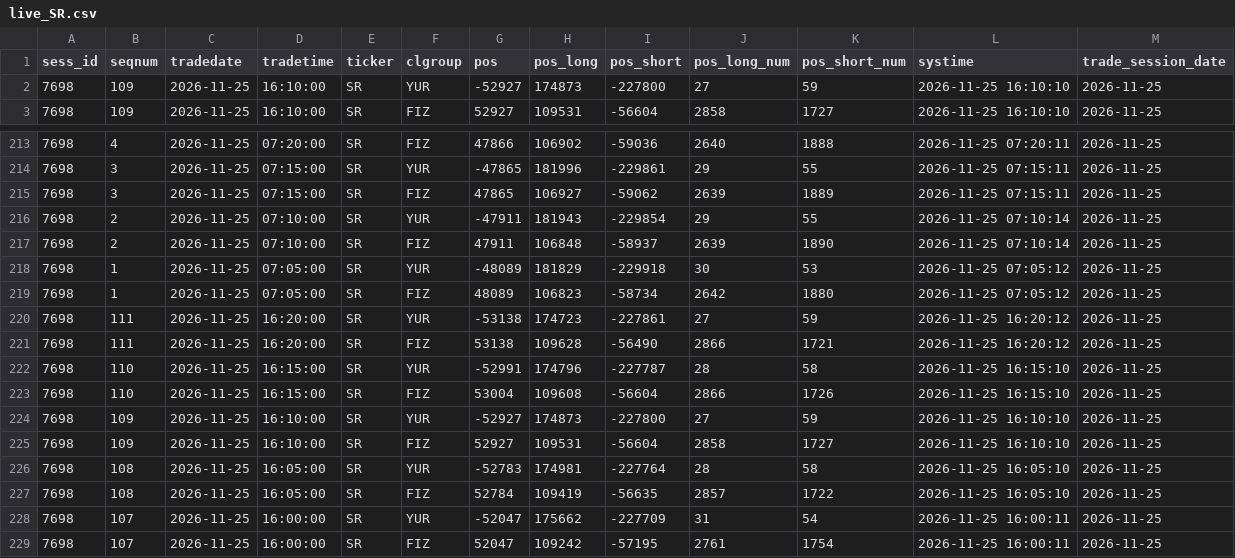
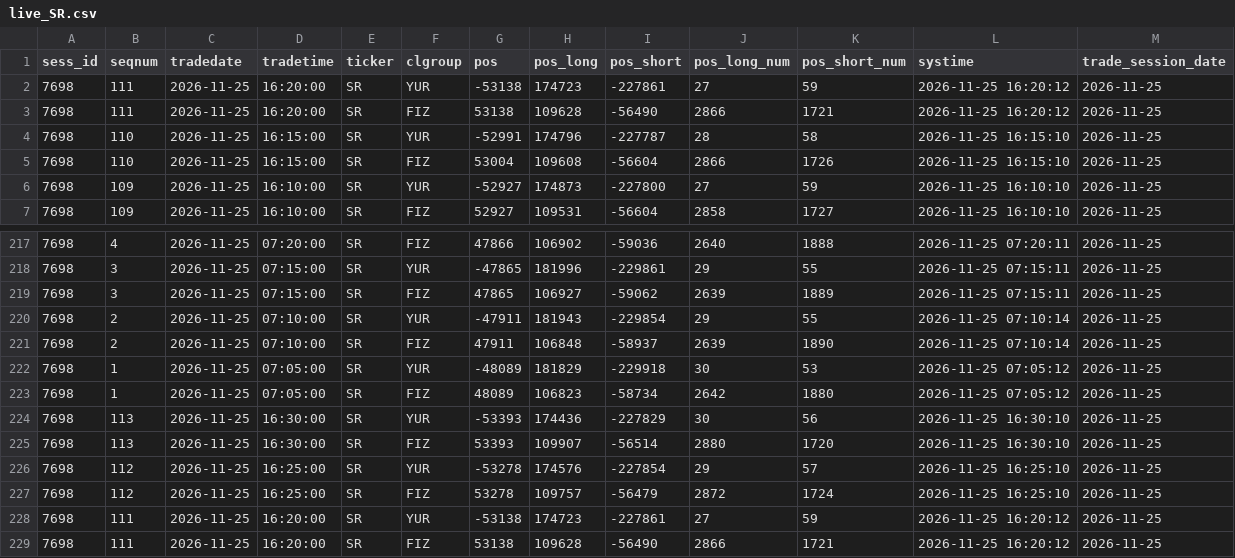
Before and after one commit to erikjane/market-oi, a CSV file: data/live_SR.csv, drawn as a sheet; only a part is shown, gaps mark what is left out; the shorter side is filled out with more unchanged rows; the diff names each change by its address in the sheet, - before the commit and + after, or states it on an @@ line.

```diff
--- a/data/live_SR.csv
+++ b/data/live_SR.csv
+row 2: 7698 | 111 | 2026-11-25 | 16:20:00 | SR | YUR | -53138 | 174723 | -227861 | 27 | 59 | 2026-11-25 16:20:12 | 2026-11-25
+row 3: 7698 | 111 | 2026-11-25 | 16:20:00 | SR | FIZ | 53138 | 109628 | -56490 | 2866 | 1721 | 2026-11-25 16:20:12 | 2026-11-25
+row 4: 7698 | 110 | 2026-11-25 | 16:15:00 | SR | YUR | -52991 | 174796 | -227787 | 28 | 58 | 2026-11-25 16:15:10 | 2026-11-25
+row 5: 7698 | 110 | 2026-11-25 | 16:15:00 | SR | FIZ | 53004 | 109608 | -56604 | 2866 | 1726 | 2026-11-25 16:15:10 | 2026-11-25
+row 224: 7698 | 113 | 2026-11-25 | 16:30:00 | SR | YUR | -53393 | 174436 | -227829 | 30 | 56 | 2026-11-25 16:30:10 | 2026-11-25
+row 225: 7698 | 113 | 2026-11-25 | 16:30:00 | SR | FIZ | 53393 | 109907 | -56514 | 2880 | 1720 | 2026-11-25 16:30:10 | 2026-11-25
+row 226: 7698 | 112 | 2026-11-25 | 16:25:00 | SR | YUR | -53278 | 174576 | -227854 | 29 | 57 | 2026-11-25 16:25:10 | 2026-11-25
+row 227: 7698 | 112 | 2026-11-25 | 16:25:00 | SR | FIZ | 53278 | 109757 | -56479 | 2872 | 1724 | 2026-11-25 16:25:10 | 2026-11-25
```
Also changed, not shown: data/live_BR.csv, data/live_CR.csv, 5 other files.
